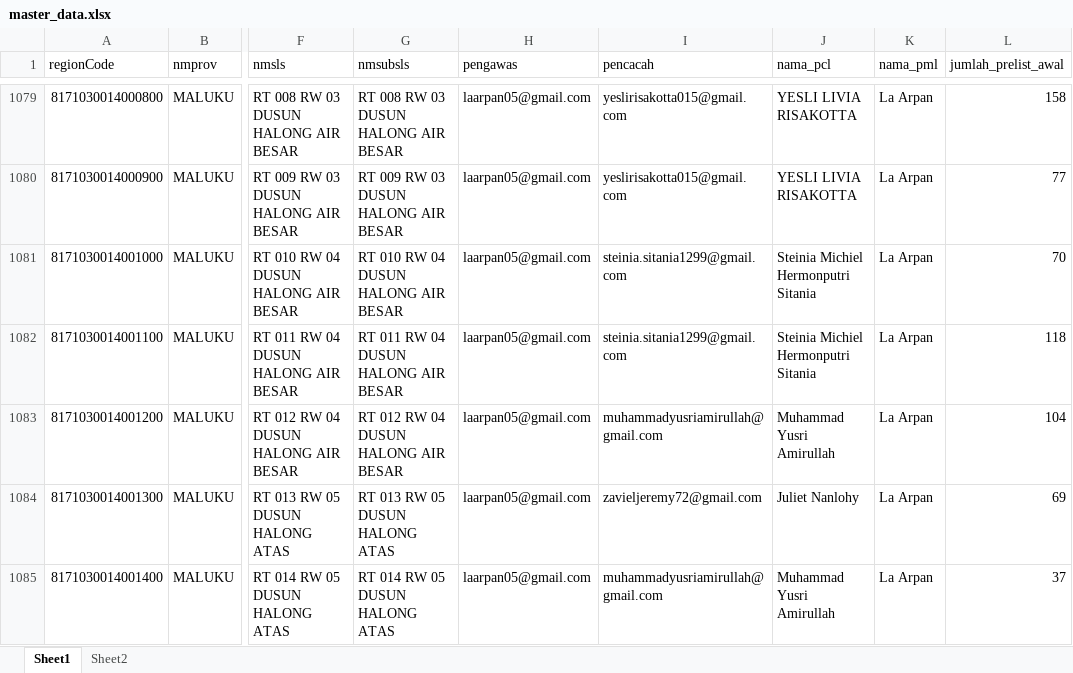
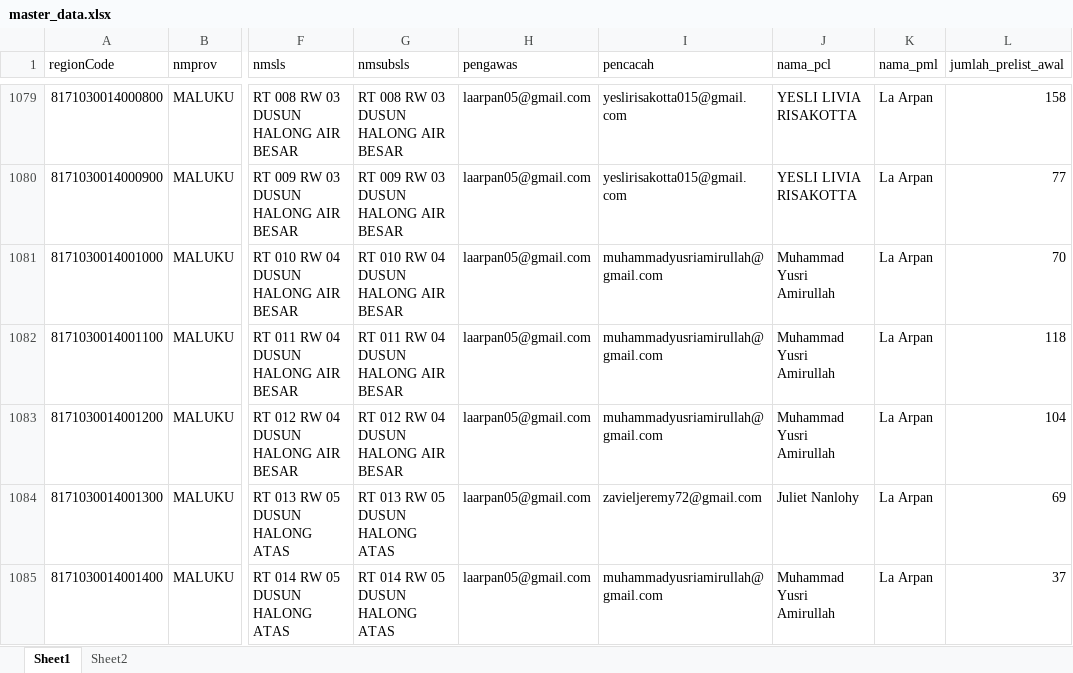
Before and after one commit to zokta77/monitoring-petugas, an Excel workbook: data/master_data.xlsx, sheet Sheet1, drawn as a sheet; only a part is shown, gaps mark what is left out; values as stored, in another font and other column widths than the file's, no cell formats; the diff covers the shown part only; the diff names each change by its address in the sheet, - before the commit and + after, or states it on an @@ line.

```diff
--- a/data/master_data.xlsx (sheet Sheet1)
+++ b/data/master_data.xlsx (sheet Sheet1)
-I1081:I1082 (pencacah): steinia.sitania1299@gmail.com
+I1081:I1082 (pencacah): muhammadyusriamirullah@gmail.com
-J1081:J1082 (nama_pcl): Steinia Michiel Hermonputri Sitania
+J1081:J1082 (nama_pcl): Muhammad Yusri Amirullah
```
Also changed, not shown: 52 edited cells elsewhere in this sheet, cell formats, data/SCRAPING_REKAP_SE2026_AMBON_LATEST.xlsx, 2 other files.
